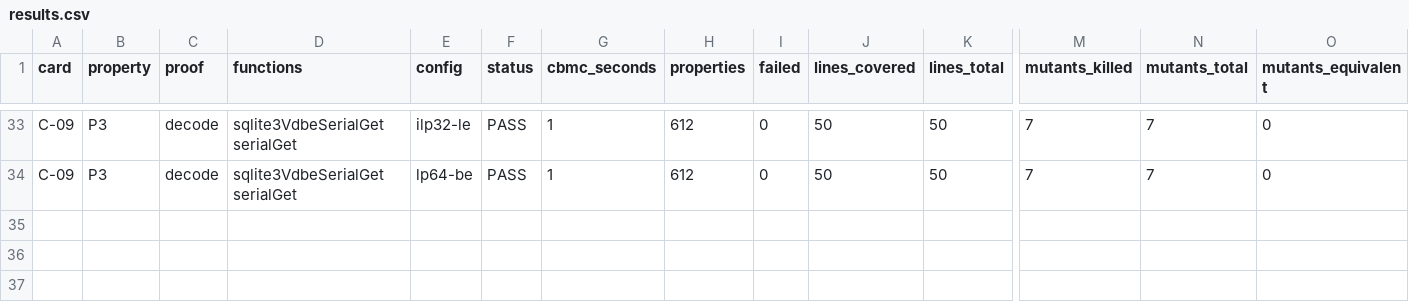
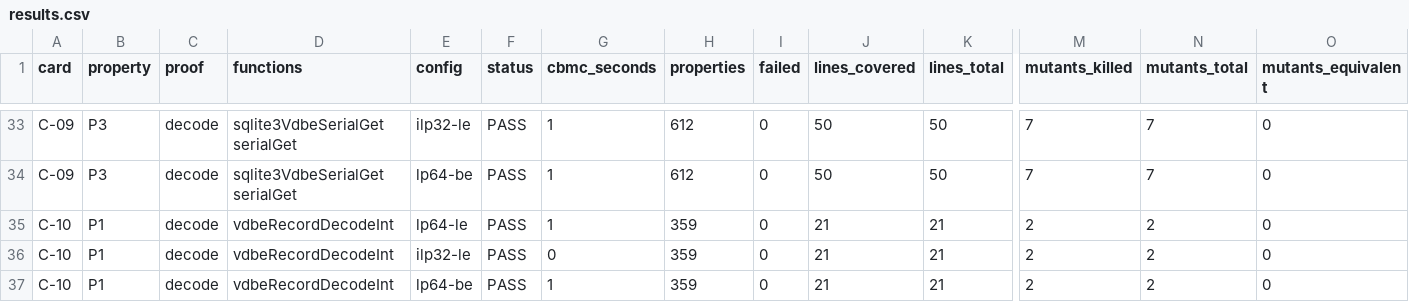
Before and after one commit to zpconn/proving-sqlite, a CSV file: results.csv, drawn as a sheet; only a part is shown, gaps mark what is left out; rows hold the shown columns only; the diff names each change by its address in the sheet, - before the commit and + after, or states it on an @@ line.

Commit message:
C-10: results after merge
Campaign: results and gate log for C-10 r1; RESULT gate C-10 PASS 314s 0 failed
Campaign-Step: a134cf6db55553e4

```diff
--- a/results.csv
+++ b/results.csv
+row 35: C-10 | P1 | decode | vdbeRecordDecodeInt | lp64-le | PASS | 1 | 359 | 0 | 21 | 21 | 2 | 2 | 0
+row 36: C-10 | P1 | decode | vdbeRecordDecodeInt | ilp32-le | PASS | 0 | 359 | 0 | 21 | 21 | 2 | 2 | 0
+row 37: C-10 | P1 | decode | vdbeRecordDecodeInt | lp64-be | PASS | 1 | 359 | 0 | 21 | 21 | 2 | 2 | 0
```
Also changed, not shown: 4 other files.
